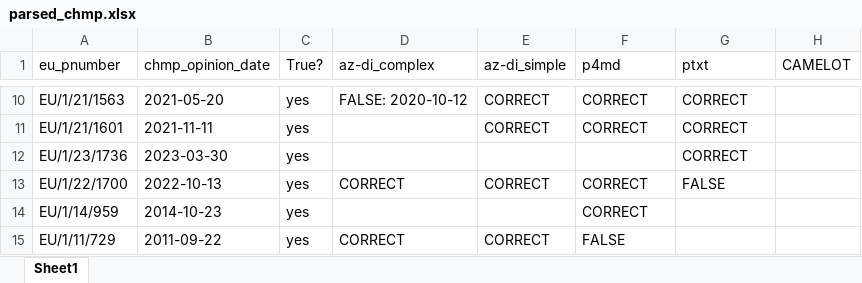
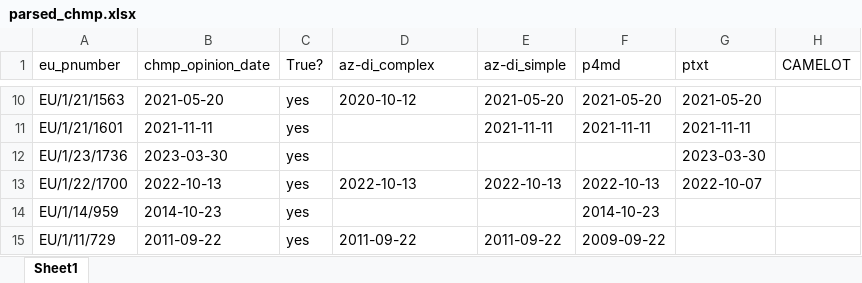
Before and after one commit to open-vianu/llmtaskforce-emrd, an Excel workbook: outputs/extracted/parsed_chmp.xlsx, sheet Sheet1, drawn as a sheet; only a part is shown, gaps mark what is left out; values as stored, in another font and other column widths than the file's, no borders; the diff covers the shown part only; the diff names each change by its address in the sheet, - before the commit and + after, or states it on an @@ line.

```diff
--- a/outputs/extracted/parsed_chmp.xlsx (sheet Sheet1)
+++ b/outputs/extracted/parsed_chmp.xlsx (sheet Sheet1)
-D10 (az-di_complex): FALSE: 2020-10-12
+D10 (az-di_complex): 2020-10-12
-E10 (az-di_simple): CORRECT
+E10 (az-di_simple): 2021-05-20
-F10 (p4md): CORRECT
+F10 (p4md): 2021-05-20
-G10 (ptxt): CORRECT
+G10 (ptxt): 2021-05-20
-E11 (az-di_simple): CORRECT
+E11 (az-di_simple): 2021-11-11
-F11 (p4md): CORRECT
+F11 (p4md): 2021-11-11
-G11 (ptxt): CORRECT
+G11 (ptxt): 2021-11-11
-G12 (ptxt): CORRECT
+G12 (ptxt): 2023-03-30
-D13 (az-di_complex): CORRECT
+D13 (az-di_complex): 2022-10-13
-E13 (az-di_simple): CORRECT
+E13 (az-di_simple): 2022-10-13
-F13 (p4md): CORRECT
+F13 (p4md): 2022-10-13
-G13 (ptxt): FALSE
+G13 (ptxt): 2022-10-07
-F14 (p4md): CORRECT
+F14 (p4md): 2014-10-23
-D15 (az-di_complex): CORRECT
+D15 (az-di_complex): 2011-09-22
-E15 (az-di_simple): CORRECT
+E15 (az-di_simple): 2011-09-22
-F15 (p4md): FALSE
+F15 (p4md): 2009-09-22
```
Also changed, not shown: 32 edited cells elsewhere in this sheet.
